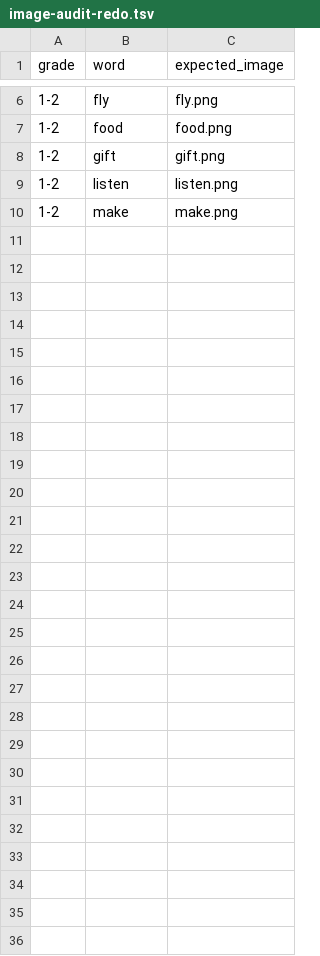
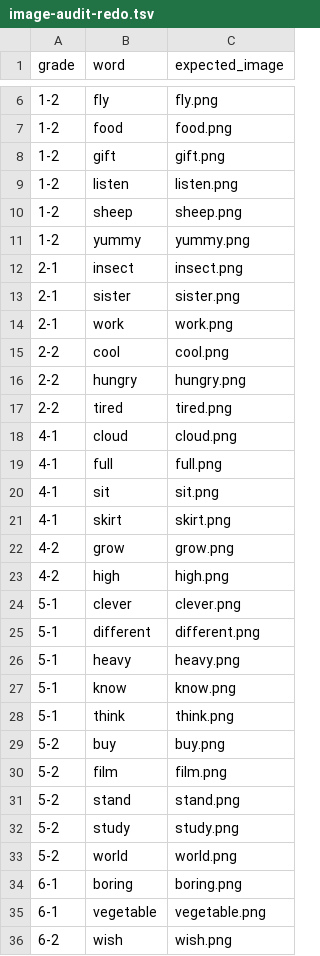
Before and after one commit to BigworldGit/english-game, a TSV file: docs/image-audit-redo.tsv, drawn as a sheet; only a part is shown, gaps mark what is left out.

Commit message:
Update audit report and exclusion lists

```diff
--- a/docs/image-audit-redo.tsv
+++ b/docs/image-audit-redo.tsv
@@ -9,2 +9,28 @@ grade	word	expected_image
 1-2	listen	listen.png
-1-2	make	make.png
+1-2	sheep	sheep.png
+1-2	yummy	yummy.png
+2-1	insect	insect.png
+2-1	sister	sister.png
+2-1	work	work.png
+2-2	cool	cool.png
+2-2	hungry	hungry.png
+2-2	tired	tired.png
+4-1	cloud	cloud.png
+4-1	full	full.png
+4-1	sit	sit.png
+4-1	skirt	skirt.png
+4-2	grow	grow.png
+4-2	high	high.png
+5-1	clever	clever.png
+5-1	different	different.png
+5-1	heavy	heavy.png
+5-1	know	know.png
+5-1	think	think.png
+5-2	buy	buy.png
+5-2	film	film.png
+5-2	stand	stand.png
+5-2	study	study.png
+5-2	world	world.png
+6-1	boring	boring.png
+6-1	vegetable	vegetable.png
+6-2	wish	wish.png
```
Also changed, not shown: 3 other files.
